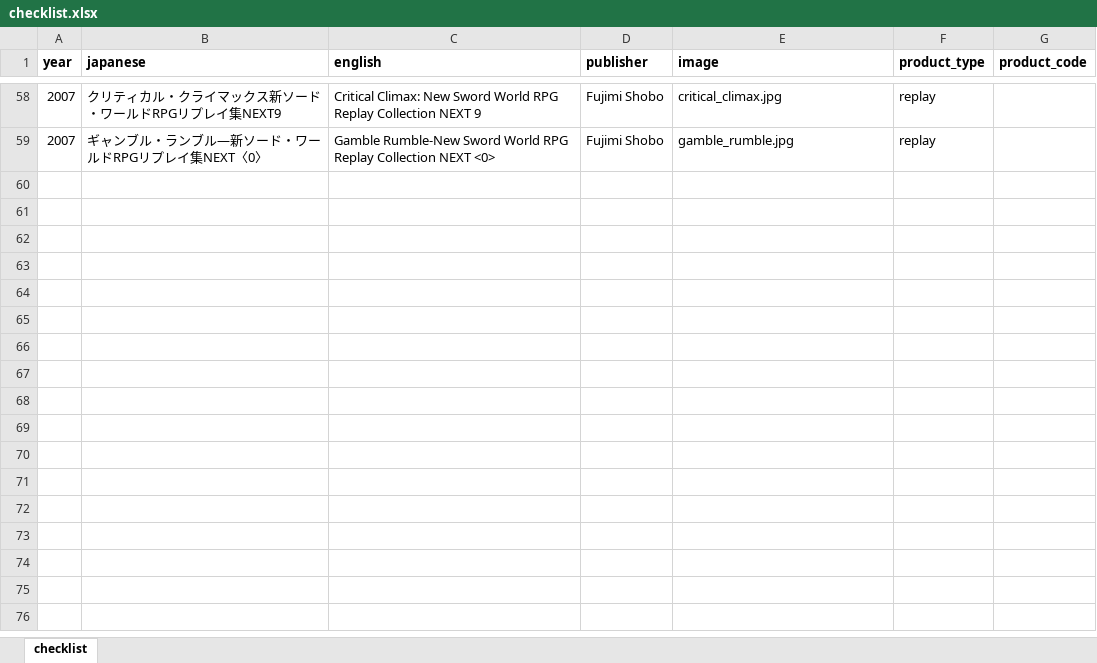
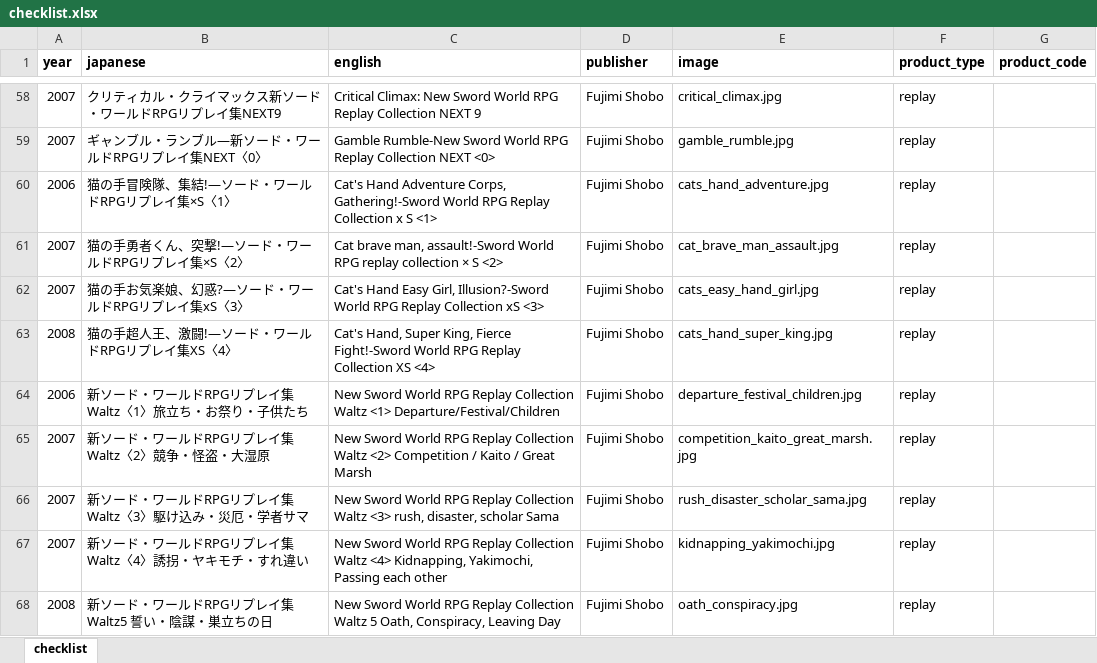
Before and after one commit to weatherspud/japanese-collectors-list, an Excel workbook: sword-world/checklist.xlsx, sheet checklist, drawn as a sheet; only a part is shown, gaps mark what is left out; values as stored, in another font and other column widths than the file's, no borders; the diff names each change by its address in the sheet, - before the commit and + after, or states it on an @@ line.

Commit message:
more sword world

```diff
--- a/sword-world/checklist.xlsx (sheet checklist)
+++ b/sword-world/checklist.xlsx (sheet checklist)
+row 60: 2006 | 猫の手冒険隊、集結!―ソード・ワールドRPGリプレイ集×S〈1〉 | Cat's Hand Adventure Corps, Gathering!-Sword World RPG Replay Collection x S <1> | Fujimi Shobo | cats_hand_adventure.jpg | replay
+row 61: 2007 | 猫の手勇者くん、突撃!―ソード・ワールドRPGリプレイ集×S〈2〉 | Cat brave man, assault!-Sword World RPG replay collection × S <2> | Fujimi Shobo | cat_brave_man_assault.jpg | replay
+row 62: 2007 | 猫の手お気楽娘、幻惑?―ソード・ワールドRPGリプレイ集xS〈3〉 | Cat's Hand Easy Girl, Illusion?-Sword World RPG Replay Collection xS <3> | Fujimi Shobo | cats_easy_hand_girl.jpg | replay
+row 63: 2008 | 猫の手超人王、激闘!―ソード・ワールドRPGリプレイ集XS〈4〉 | Cat's Hand, Super King, Fierce Fight!-Sword World RPG Replay Collection XS <4> | Fujimi Shobo | cats_hand_super_king.jpg | replay
+row 64: 2006 | 新ソード・ワールドRPGリプレイ集Waltz〈1〉旅立ち・お祭り・子供たち | New Sword World RPG Replay Collection Waltz <1> Departure/Festival/Children | Fujimi Shobo | departure_festival_children.jpg | replay
+row 65: 2007 | 新ソード・ワールドRPGリプレイ集Waltz〈2〉競争・怪盗・大湿原 | New Sword World RPG Replay Collection Waltz <2> Competition / Kaito / Great Marsh | Fujimi Shobo | competition_kaito_great_marsh.jpg | replay
+row 66: 2007 | 新ソード・ワールドRPGリプレイ集Waltz〈3〉駆け込み・災厄・学者サマ | New Sword World RPG Replay Collection Waltz <3> rush, disaster, scholar Sama | Fujimi Shobo | rush_disaster_scholar_sama.jpg | replay
+row 67: 2007 | 新ソード・ワールドRPGリプレイ集Waltz〈4〉誘拐・ヤキモチ・すれ違い | New Sword World RPG Replay Collection Waltz <4> Kidnapping, Yakimochi, Passing each other | Fujimi Shobo | kidnapping_yakimochi.jpg | replay
+row 68: 2008 | 新ソード・ワールドRPGリプレイ集Waltz5 誓い・陰謀・巣立ちの日 | New Sword World RPG Replay Collection Waltz 5 Oath, Conspiracy, Leaving Day | Fujimi Shobo | oath_conspiracy.jpg | replay
```
Also changed, not shown: 12 other files.
